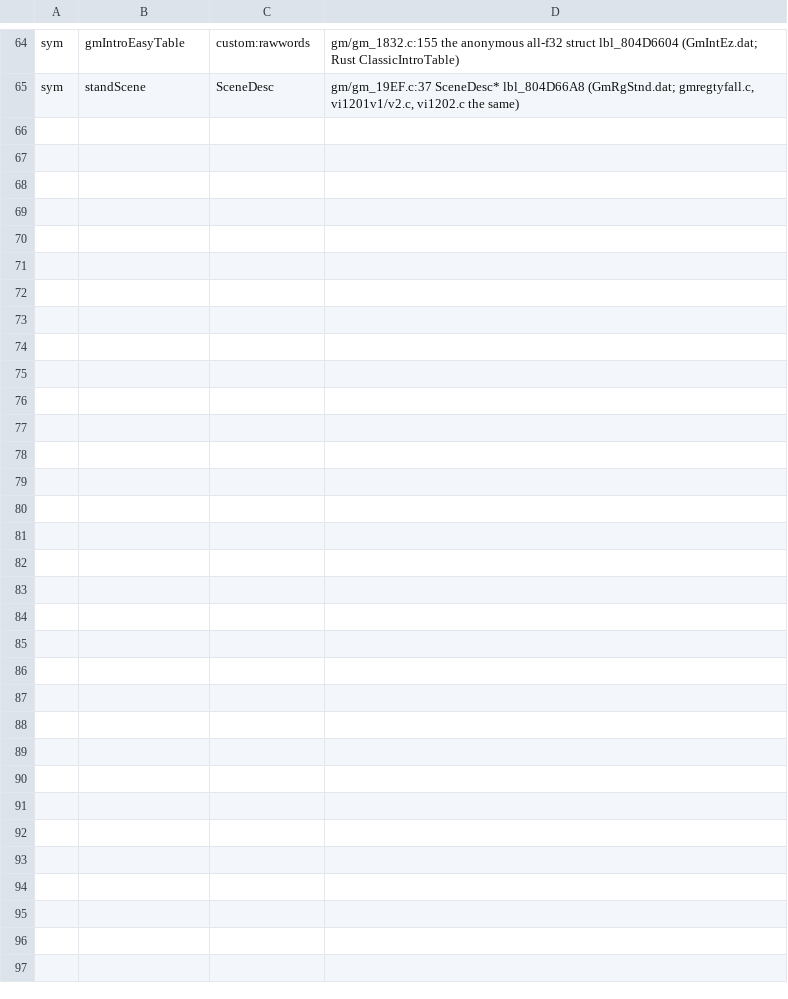
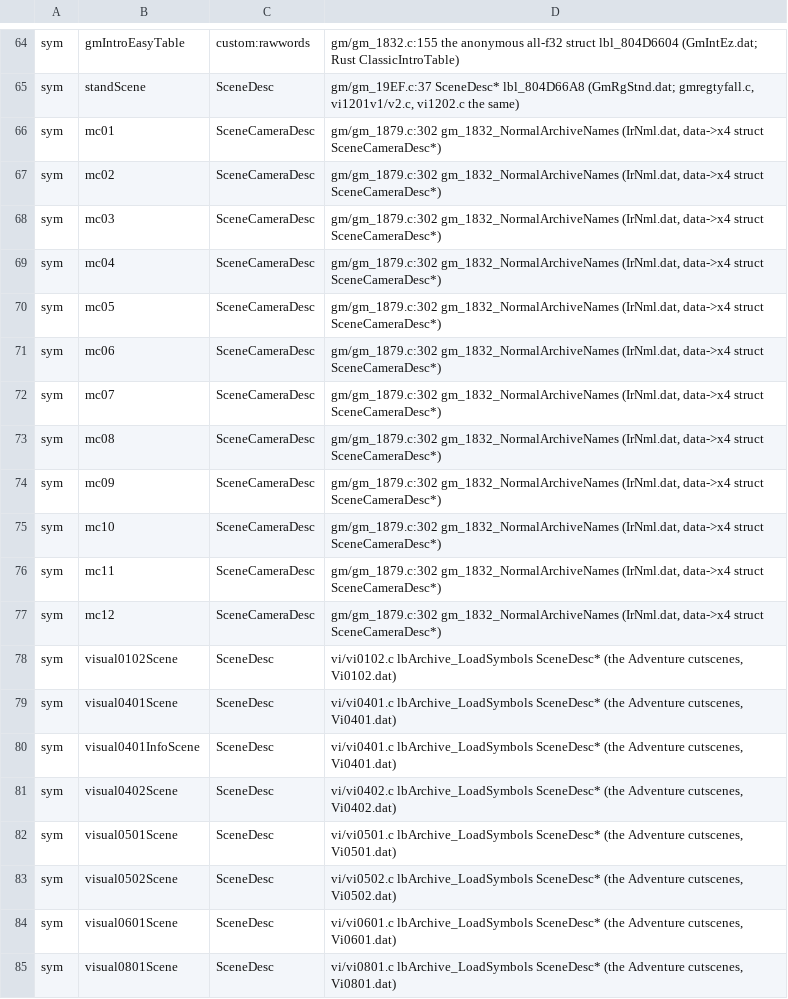
Before and after one commit to GurekamDhillon/melee, a TSV file: tools/rust-port/engine/dat_symbols.tsv, drawn as a sheet; only a part is shown, gaps mark what is left out; the diff covers the shown part only; the diff names each change by its address in the sheet, - before the commit and + after, or states it on an @@ line.

```diff
--- a/tools/rust-port/engine/dat_symbols.tsv
+++ b/tools/rust-port/engine/dat_symbols.tsv
+row 66: sym | mc01 | SceneCameraDesc | gm/gm_1879.c:302 gm_1832_NormalArchiveNames (IrNml.dat, data->x4 struct SceneCameraDesc*)
+row 67: sym | mc02 | SceneCameraDesc | gm/gm_1879.c:302 gm_1832_NormalArchiveNames (IrNml.dat, data->x4 struct SceneCameraDesc*)
+row 68: sym | mc03 | SceneCameraDesc | gm/gm_1879.c:302 gm_1832_NormalArchiveNames (IrNml.dat, data->x4 struct SceneCameraDesc*)
+row 69: sym | mc04 | SceneCameraDesc | gm/gm_1879.c:302 gm_1832_NormalArchiveNames (IrNml.dat, data->x4 struct SceneCameraDesc*)
+row 70: sym | mc05 | SceneCameraDesc | gm/gm_1879.c:302 gm_1832_NormalArchiveNames (IrNml.dat, data->x4 struct SceneCameraDesc*)
+row 71: sym | mc06 | SceneCameraDesc | gm/gm_1879.c:302 gm_1832_NormalArchiveNames (IrNml.dat, data->x4 struct SceneCameraDesc*)
+row 72: sym | mc07 | SceneCameraDesc | gm/gm_1879.c:302 gm_1832_NormalArchiveNames (IrNml.dat, data->x4 struct SceneCameraDesc*)
+row 73: sym | mc08 | SceneCameraDesc | gm/gm_1879.c:302 gm_1832_NormalArchiveNames (IrNml.dat, data->x4 struct SceneCameraDesc*)
+row 74: sym | mc09 | SceneCameraDesc | gm/gm_1879.c:302 gm_1832_NormalArchiveNames (IrNml.dat, data->x4 struct SceneCameraDesc*)
+row 75: sym | mc10 | SceneCameraDesc | gm/gm_1879.c:302 gm_1832_NormalArchiveNames (IrNml.dat, data->x4 struct SceneCameraDesc*)
+row 76: sym | mc11 | SceneCameraDesc | gm/gm_1879.c:302 gm_1832_NormalArchiveNames (IrNml.dat, data->x4 struct SceneCameraDesc*)
+row 77: sym | mc12 | SceneCameraDesc | gm/gm_1879.c:302 gm_1832_NormalArchiveNames (IrNml.dat, data->x4 struct SceneCameraDesc*)
+row 78: sym | visual0102Scene | SceneDesc | vi/vi0102.c lbArchive_LoadSymbols SceneDesc* (the Adventure cutscenes, Vi0102.dat)
+row 79: sym | visual0401Scene | SceneDesc | vi/vi0401.c lbArchive_LoadSymbols SceneDesc* (the Adventure cutscenes, Vi0401.dat)
+row 80: sym | visual0401InfoScene | SceneDesc | vi/vi0401.c lbArchive_LoadSymbols SceneDesc* (the Adventure cutscenes, Vi0401.dat)
+row 81: sym | visual0402Scene | SceneDesc | vi/vi0402.c lbArchive_LoadSymbols SceneDesc* (the Adventure cutscenes, Vi0402.dat)
+row 82: sym | visual0501Scene | SceneDesc | vi/vi0501.c lbArchive_LoadSymbols SceneDesc* (the Adventure cutscenes, Vi0501.dat)
+row 83: sym | visual0502Scene | SceneDesc | vi/vi0502.c lbArchive_LoadSymbols SceneDesc* (the Adventure cutscenes, Vi0502.dat)
+row 84: sym | visual0601Scene | SceneDesc | vi/vi0601.c lbArchive_LoadSymbols SceneDesc* (the Adventure cutscenes, Vi0601.dat)
+row 85: sym | visual0801Scene | SceneDesc | vi/vi0801.c lbArchive_LoadSymbols SceneDesc* (the Adventure cutscenes, Vi0801.dat)
```
Also changed, not shown: 10 added rows elsewhere in this file, 25 other files.
